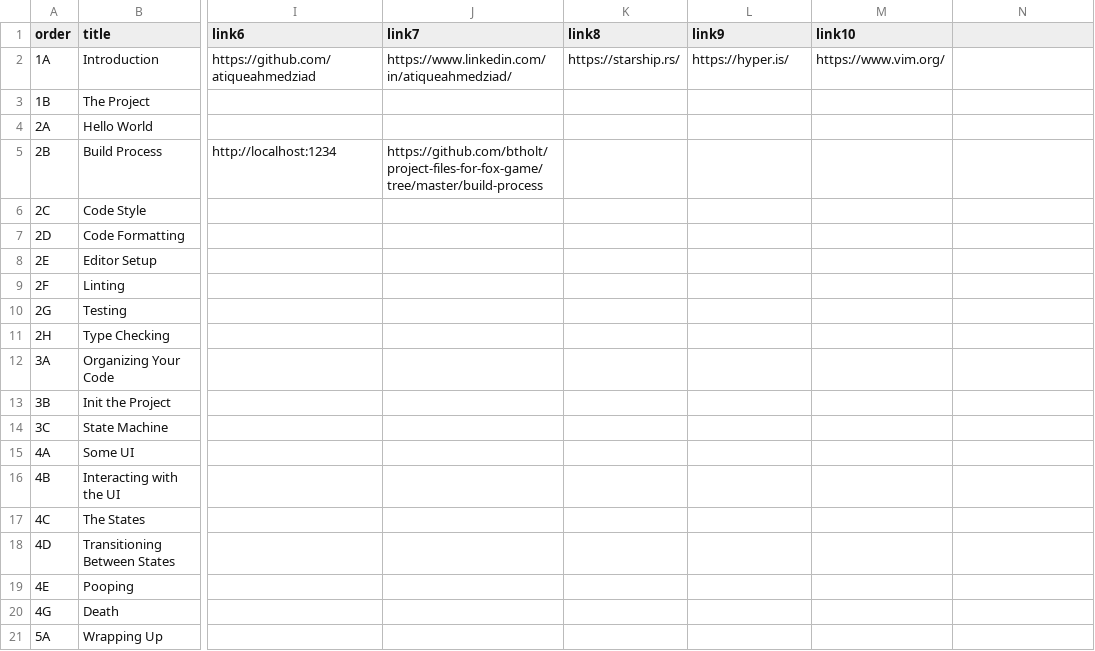
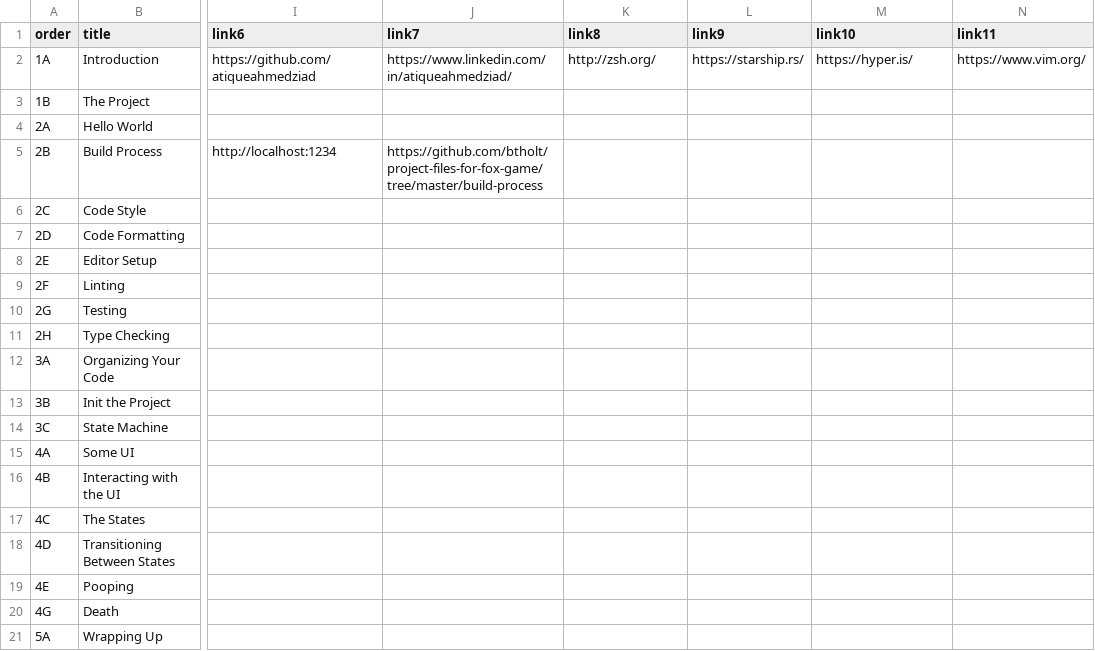
Before and after one commit to atiqueahmedziad/intro-git-workshop, a CSV file: links.csv, drawn as a sheet; only a part is shown, gaps mark what is left out; the diff names each change by its address in the sheet, - before the commit and + after, or states it on an @@ line.

```diff
--- a/links.csv
+++ b/links.csv
-N1: (empty)
+N1: link11
-K2 (link8): https://starship.rs/
+K2 (link8): http://zsh.org/
-L2 (link9): https://hyper.is/
+L2 (link9): https://starship.rs/
-M2 (link10): https://www.vim.org/
+M2 (link10): https://hyper.is/
-N2 (link11): (empty)
+N2 (link11): https://www.vim.org/
```
Also changed, not shown: 2 other files.
